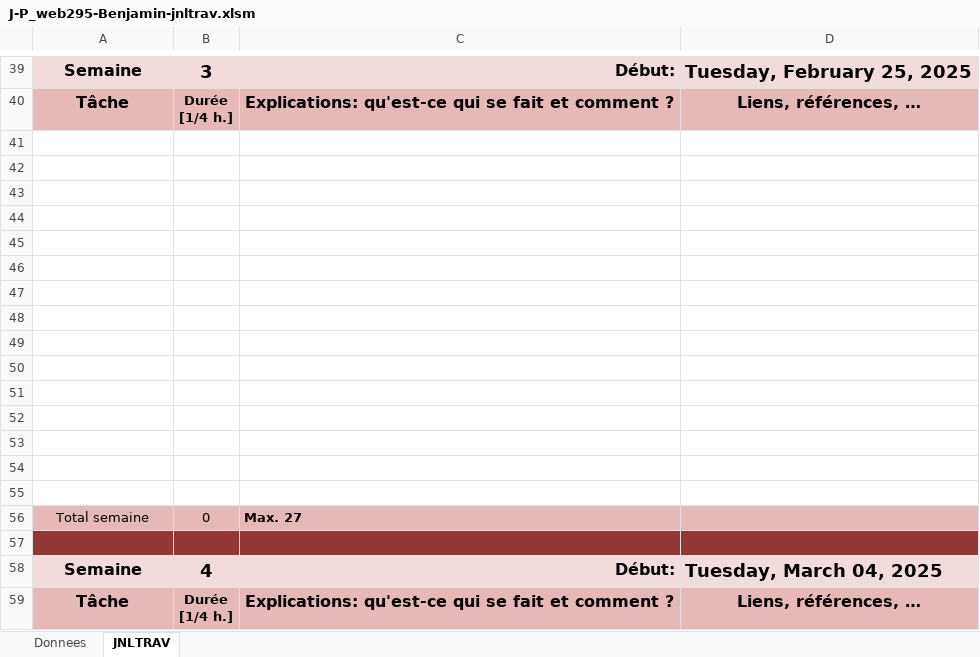
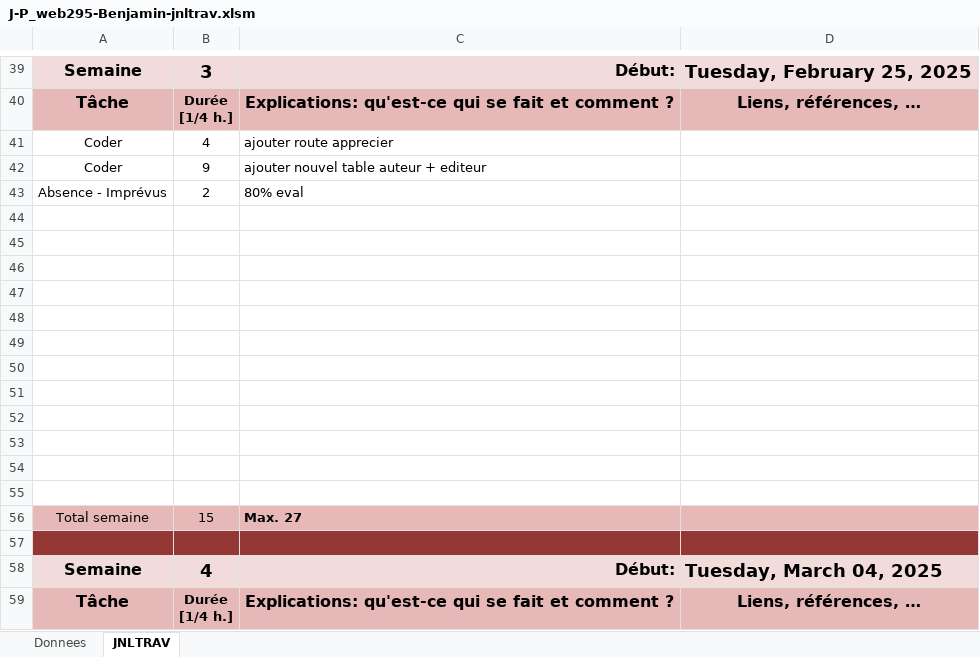
Before and after one commit to benjaminnnnnnnnnnnnn/P_web-295, an Excel workbook: J-P_web295-Benjamin-jnltrav.xlsm, sheet JNLTRAV, drawn as a sheet; only a part is shown, gaps mark what is left out; values as stored, in another font and other column widths than the file's, no borders; charts and pictures not drawn; removed rows and columns are numbered as before the commit, all else as after; the diff names each change by its address in the sheet, - before the commit and + after, or states it on an @@ line.

Commit message:
ajout table editeur + auteur / nouvell route

```diff
--- a/J-P_web295-Benjamin-jnltrav.xlsm (sheet JNLTRAV)
+++ b/J-P_web295-Benjamin-jnltrav.xlsm (sheet JNLTRAV)
+row 41: Coder | 4 | ajouter route apprecier
+row 42: Coder | 9 | ajouter nouvel table auteur + editeur
+row 43: Absence - Imprévus | 2 | 80% eval
-row 53: (empty)
-row 54: (empty)
-row 55: (empty)
-B56: 0
+B56: 15
```
Also changed, not shown: charts or pictures, 10 other files.
